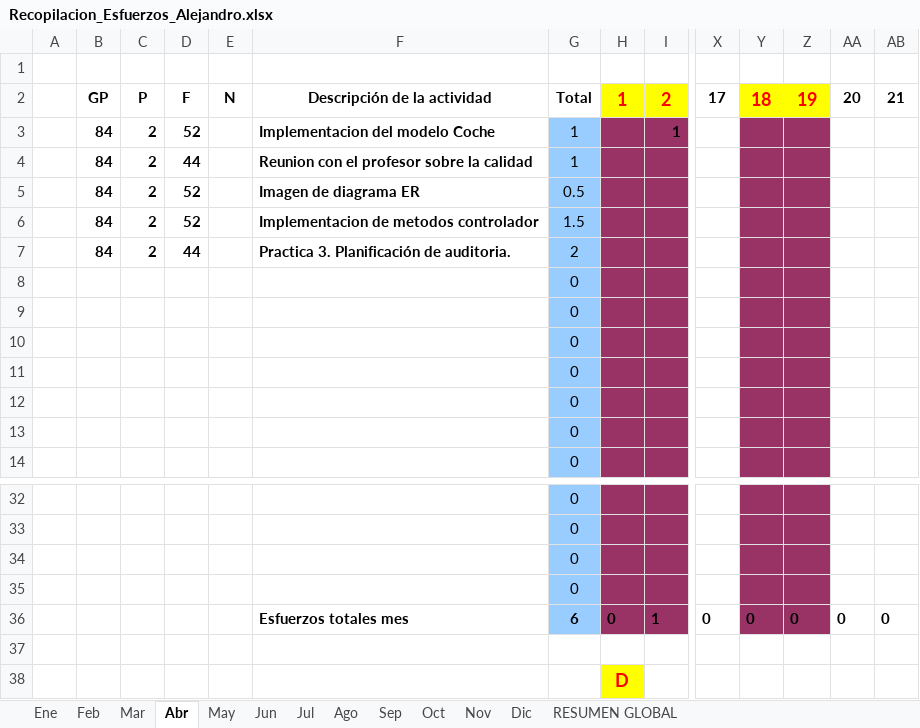
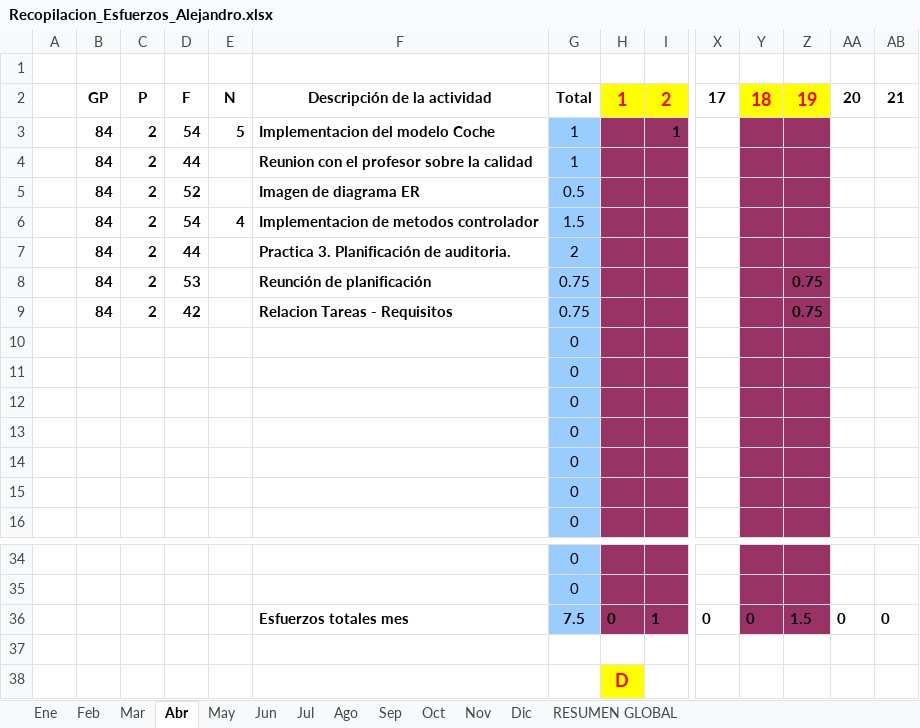
Before and after one commit to MarcosCM/ecatalog, an Excel workbook: team/efforts/Recopilacion_Esfuerzos_Alejandro.xlsx, sheet Abr, drawn as a sheet; only a part is shown, gaps mark what is left out; values as stored, in another font and other column widths than the file's, no borders; charts and pictures and conditional formats not drawn; removed rows and columns are numbered as before the commit, all else as after; rows hold the shown columns only; the diff names each change by its address in the sheet, - before the commit and + after, or states it on an @@ line.

Commit message:
Actualizada hoja de esfuerzos. Tareas.pdf Actualización de los códigos de esfuerzos

```diff
--- a/team/efforts/Recopilacion_Esfuerzos_Alejandro.xlsx (sheet Abr)
+++ b/team/efforts/Recopilacion_Esfuerzos_Alejandro.xlsx (sheet Abr)
-D3: 52
+D3: 54
-E3: (empty)
+E3: 5
-D6: 52
+D6: 54
-E6: (empty)
+E6: 4
+row 8:  | 84 | 2 | 53 |  | Reunción de planificación | 0.75 |  |  |  |  | 0.75
+row 9:  | 84 | 2 | 42 |  | Relacion Tareas - Requisitos | 0.75 |  |  |  |  | 0.75
-row 34:  |  |  |  |  |  | 0
-row 35:  |  |  |  |  |  | 0
-G36: 6
+G36: 7.5
-Z36: 0
+Z36: 1.5
```
Also changed, not shown: sheet RESUMEN GLOBAL, formulas that keep their value, charts or pictures, 5 other files.
